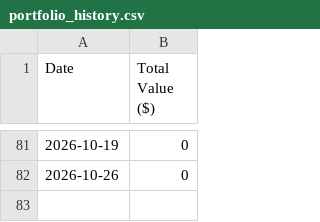
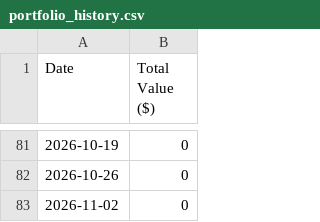
Before and after one commit to PayatDev/PENDLE_Tracker, a CSV file: portfolio_history.csv, drawn as a sheet; only a part is shown, gaps mark what is left out.

```diff
--- a/portfolio_history.csv
+++ b/portfolio_history.csv
@@ -82 +82,2 @@ Date,Total Value ($)
 2026-10-26,0
+2026-11-02,0
```
Also changed, not shown: 2 other files.
